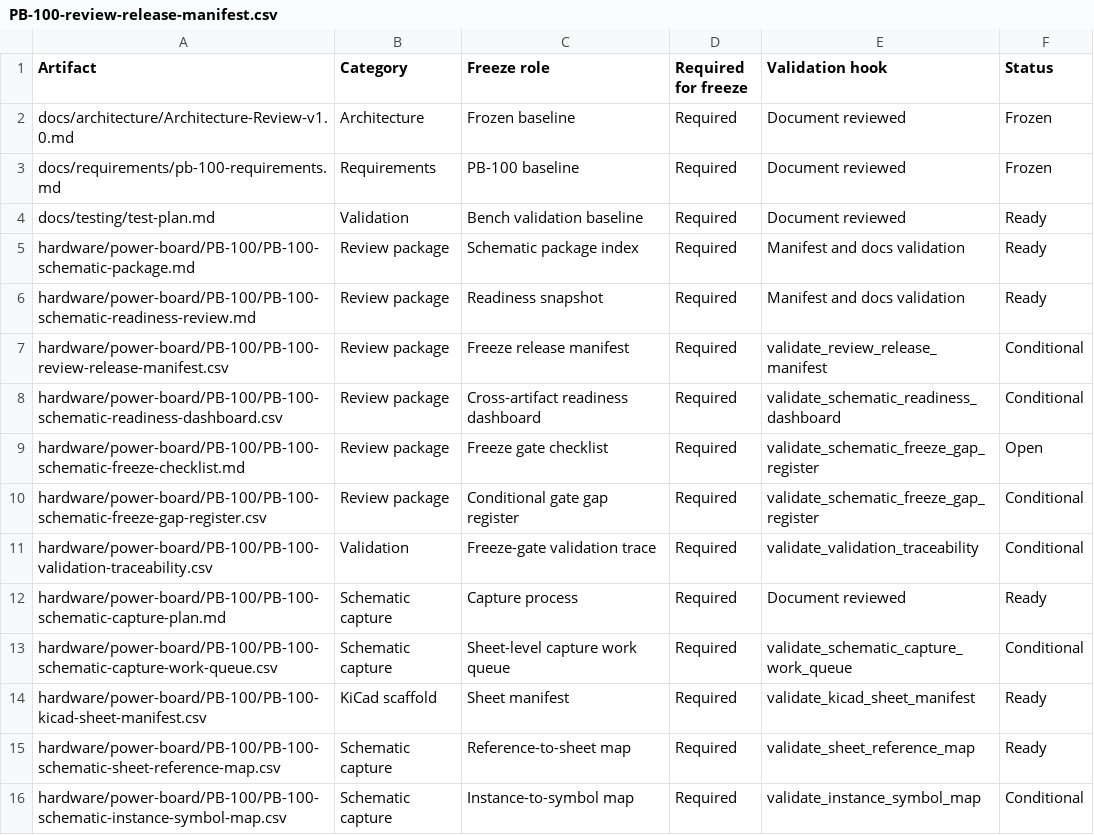
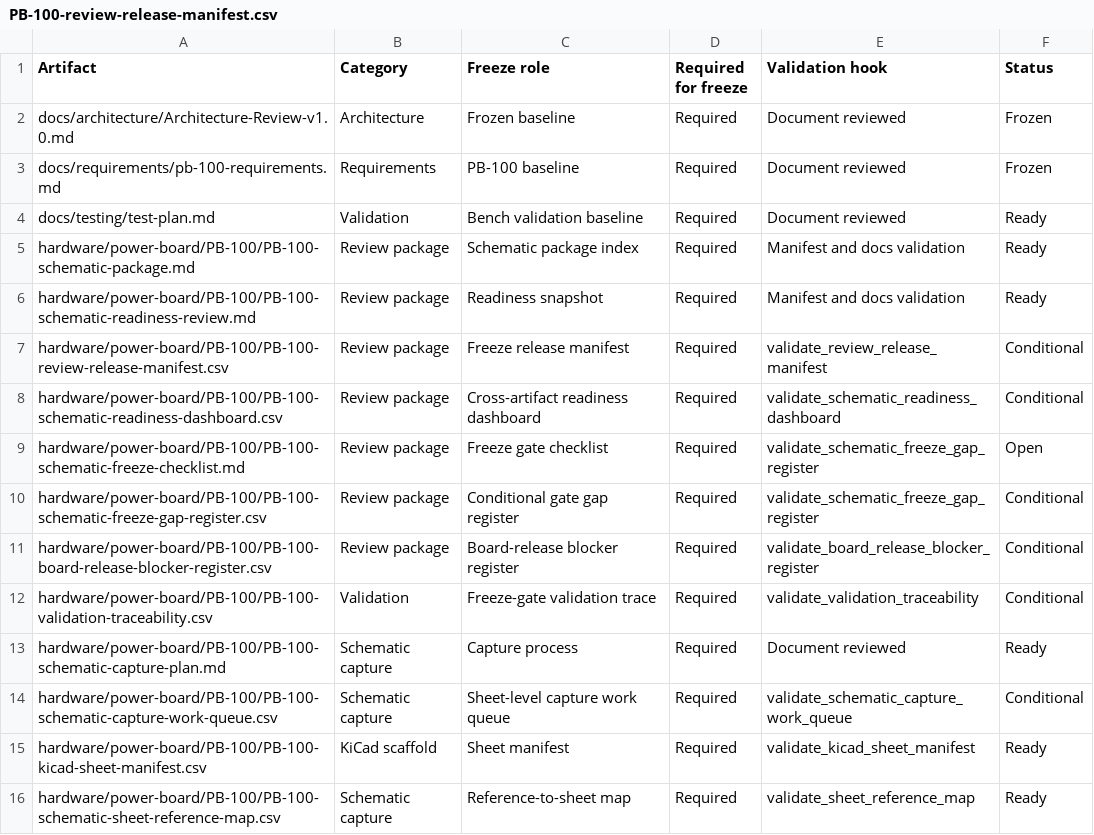
Before and after one commit to avlyubimov/svc-platform, a CSV file: hardware/power-board/PB-100/PB-100-review-release-manifest.csv, drawn as a sheet; only a part is shown; the shorter side is filled out with more unchanged rows.

```diff
--- a/hardware/power-board/PB-100/PB-100-review-release-manifest.csv
+++ b/hardware/power-board/PB-100/PB-100-review-release-manifest.csv
@@ -10,2 +10,3 @@ hardware/power-board/PB-100/PB-100-schematic-freeze-checklist.md,Review package,
 hardware/power-board/PB-100/PB-100-schematic-freeze-gap-register.csv,Review package,Conditional gate gap register,Required,validate_schematic_freeze_gap_register,Conditional
+hardware/power-board/PB-100/PB-100-board-release-blocker-register.csv,Review package,Board-release blocker register,Required,validate_board_release_blocker_register,Conditional
 hardware/power-board/PB-100/PB-100-validation-traceability.csv,Validation,Freeze-gate validation trace,Required,validate_validation_traceability,Conditional
```
Also changed, not shown: production/bom/pb100_sourcing_evidence_snapshot.csv, 8 other files.
